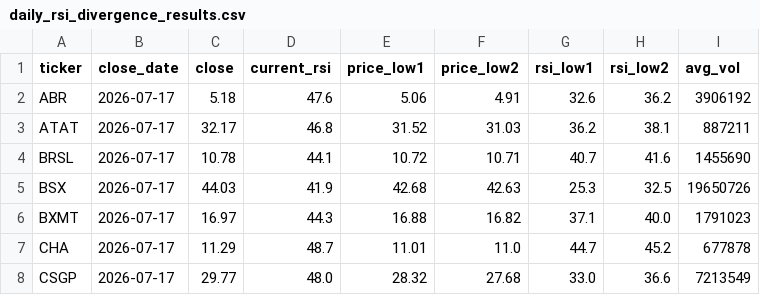
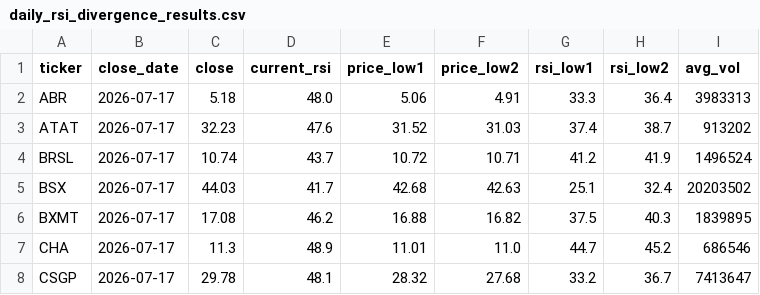
Before and after one commit to belch99/swing-screener, a CSV file: daily_rsi_divergence_results.csv, drawn as a sheet; only a part is shown; the diff covers the shown part only.

Commit message:
Daily RSI divergence scan: 2026-07-17

```diff
--- a/daily_rsi_divergence_results.csv
+++ b/daily_rsi_divergence_results.csv
@@ -1,8 +1,8 @@
 ticker,close_date,close,current_rsi,price_low1,price_low2,rsi_low1,rsi_low2,avg_vol
-ABR,2026-07-17,5.18,47.6,5.06,4.91,32.6,36.2,3906192
-ATAT,2026-07-17,32.17,46.8,31.52,31.03,36.2,38.1,887211
-BRSL,2026-07-17,10.78,44.1,10.72,10.71,40.7,41.6,1455690
-BSX,2026-07-17,44.03,41.9,42.68,42.63,25.3,32.5,19650726
-BXMT,2026-07-17,16.97,44.3,16.88,16.82,37.1,40.0,1791023
-CHA,2026-07-17,11.29,48.7,11.01,11.0,44.7,45.2,677878
-CSGP,2026-07-17,29.77,48.0,28.32,27.68,33.0,36.6,7213549
+ABR,2026-07-17,5.18,48.0,5.06,4.91,33.3,36.4,3983313
+ATAT,2026-07-17,32.23,47.6,31.52,31.03,37.4,38.7,913202
+BRSL,2026-07-17,10.74,43.7,10.72,10.71,41.2,41.9,1496524
+BSX,2026-07-17,44.03,41.7,42.68,42.63,25.1,32.4,20203502
+BXMT,2026-07-17,17.08,46.2,16.88,16.82,37.5,40.3,1839895
+CHA,2026-07-17,11.3,48.9,11.01,11.0,44.7,45.2,686546
+CSGP,2026-07-17,29.78,48.1,28.32,27.68,33.2,36.7,7413647
```
Also changed, not shown: 12 added rows, 2 removed rows and 28 edited cells elsewhere in this file, 1 other file.
